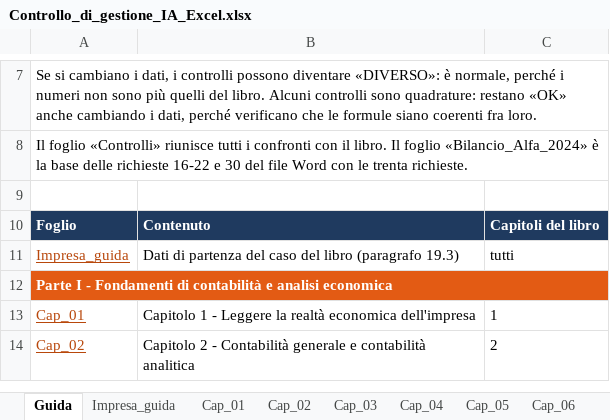
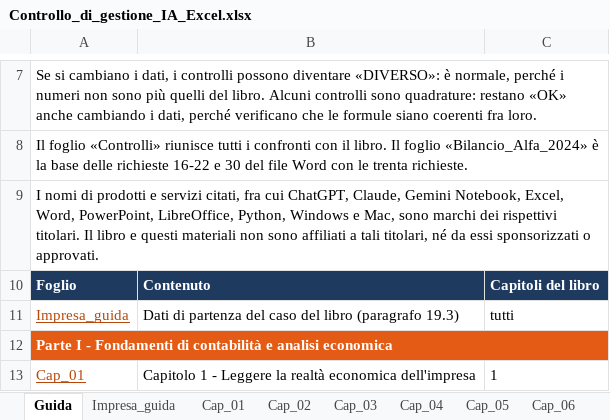
Before and after one commit to responsabile2014-alt/controllo-di-gestione-ia, an Excel workbook: Controllo_di_gestione_IA_Excel.xlsx, sheet Guida, drawn as a sheet; only a part is shown, gaps mark what is left out; the shorter side is filled out with more unchanged rows; values as stored, in another font and other column widths than the file's, no borders; the diff names each change by its address in the sheet, - before the commit and + after, or states it on an @@ line.

Commit message:
Materiali: avviso sui marchi e © 2026 Tania Cilio in tutti i LEGGIMI

```diff
--- a/Controllo_di_gestione_IA_Excel.xlsx (sheet Guida)
+++ b/Controllo_di_gestione_IA_Excel.xlsx (sheet Guida)
-A9: (empty)
+A9: I nomi di prodotti e servizi citati, fra cui ChatGPT, Claude, Gemini Notebook, Excel, Word, PowerPoint, LibreOffice, Python, Windows e Mac, sono marchi dei rispettivi titolari. Il libro e questi materiali non sono affiliati a tali titolari, né da essi sponsorizzati o approvati.
+A9:C9 merged
```
Also changed, not shown: 28 other files.
